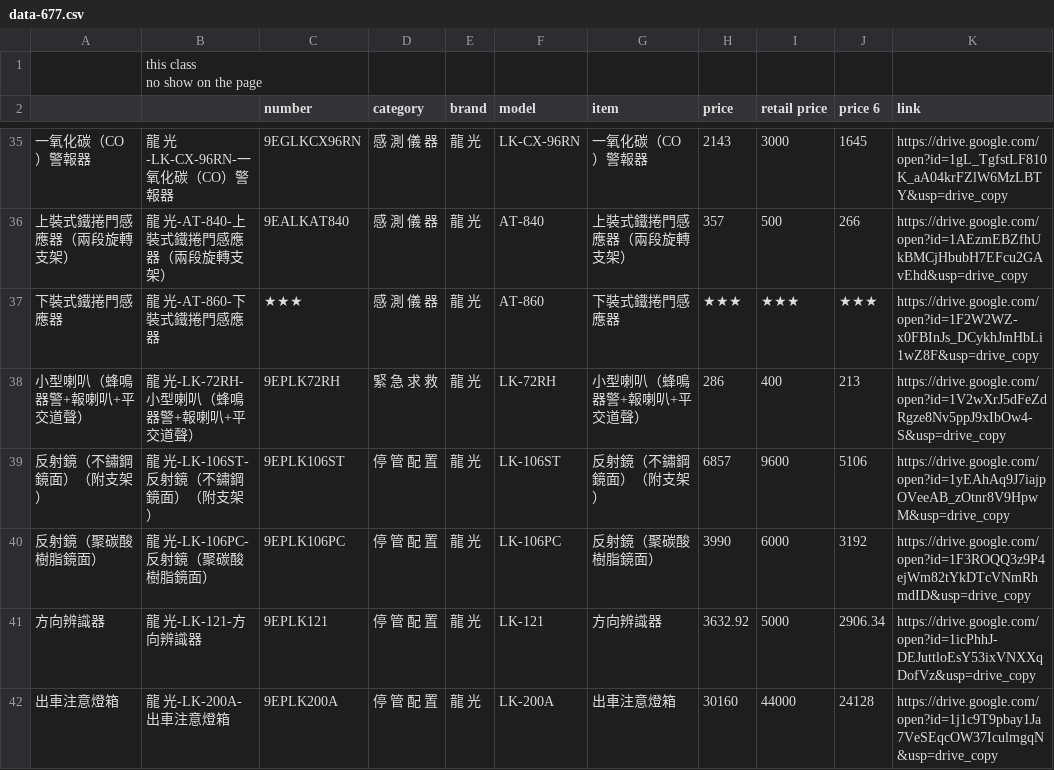
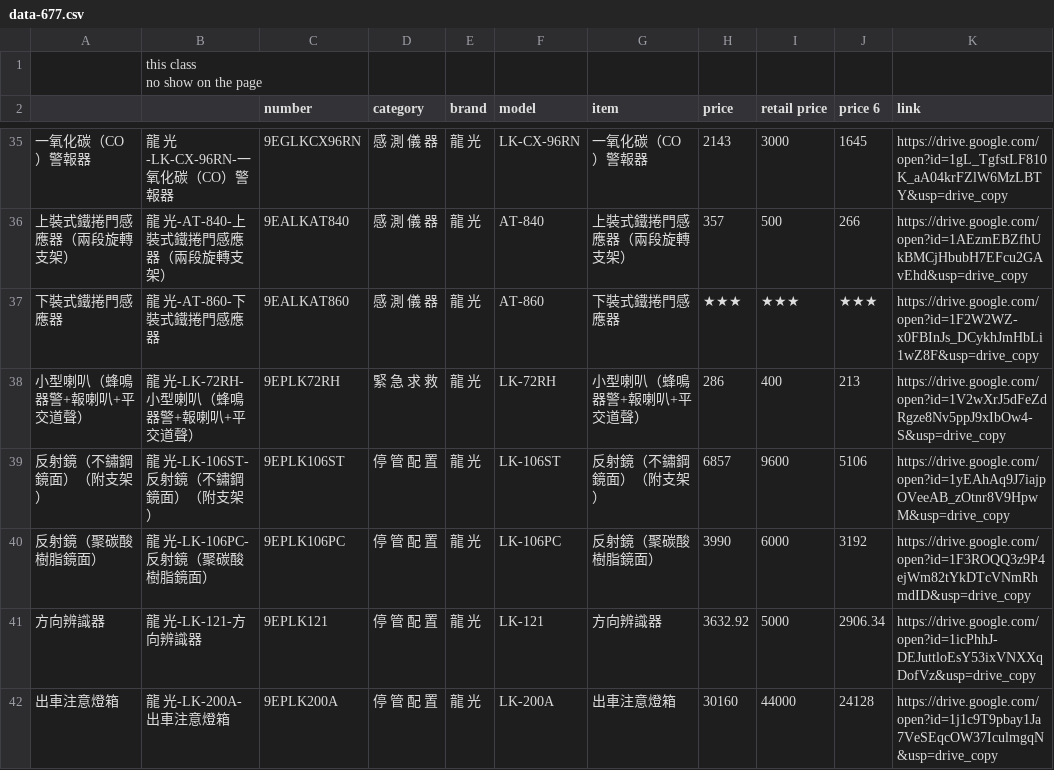
Before and after one commit to scarlett-b77/data-for-b77, a CSV file: data-677.csv, drawn as a sheet; only a part is shown, gaps mark what is left out; the diff names each change by its address in the sheet, - before the commit and + after, or states it on an @@ line.

Commit message:
Auto update from Google Sheet - 2026/1/5下午2:07:59

```diff
--- a/data-677.csv
+++ b/data-677.csv
-C37 (number): ★★★
+C37 (number): 9EALKAT860
```
